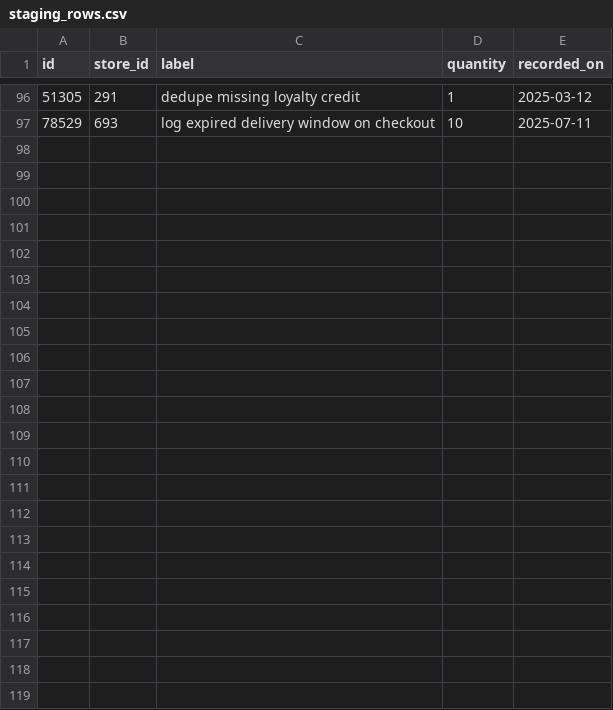
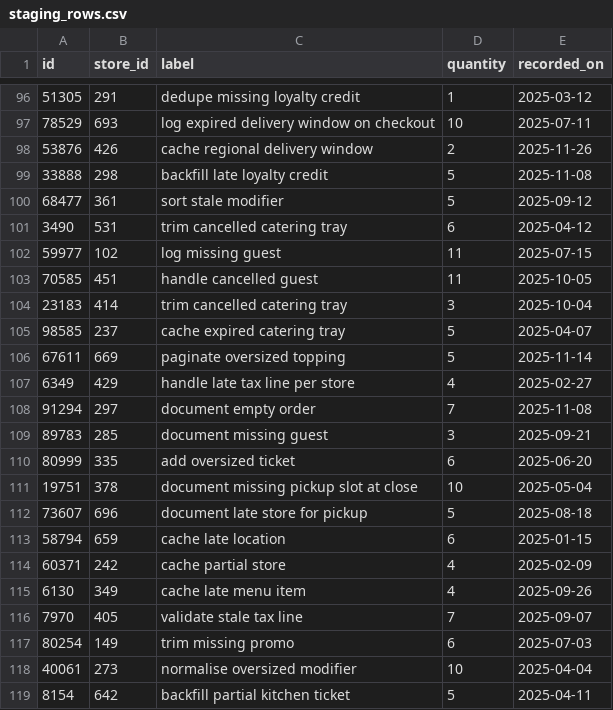
Before and after one commit to wwtdigital/copperpot-pricing-pipeline, a CSV file: seeds/generated/staging_rows.csv, drawn as a sheet; only a part is shown, gaps mark what is left out.

Commit message:
test(staging): handle empty menu item (CPB-4192)

```diff
--- a/seeds/generated/staging_rows.csv
+++ b/seeds/generated/staging_rows.csv
@@ -97 +97,23 @@ id,store_id,label,quantity,recorded_on
 78529,693,log expired delivery window on checkout,10,2025-07-11
+53876,426,cache regional delivery window,2,2025-11-26
+33888,298,backfill late loyalty credit,5,2025-11-08
+68477,361,sort stale modifier,5,2025-09-12
+3490,531,trim cancelled catering tray,6,2025-04-12
+59977,102,log missing guest,11,2025-07-15
+70585,451,handle cancelled guest,11,2025-10-05
+23183,414,trim cancelled catering tray,3,2025-10-04
+98585,237,cache expired catering tray,5,2025-04-07
+67611,669,paginate oversized topping,5,2025-11-14
+6349,429,handle late tax line per store,4,2025-02-27
+91294,297,document empty order,7,2025-11-08
+89783,285,document missing guest,3,2025-09-21
+80999,335,add oversized ticket,6,2025-06-20
+19751,378,document missing pickup slot at close,10,2025-05-04
+73607,696,document late store for pickup,5,2025-08-18
+58794,659,cache late location,6,2025-01-15
+60371,242,cache partial store,4,2025-02-09
+6130,349,cache late menu item,4,2025-09-26
+7970,405,validate stale tax line,7,2025-09-07
+80254,149,trim missing promo,6,2025-07-03
+40061,273,normalise oversized modifier,10,2025-04-04
+8154,642,backfill partial kitchen ticket,5,2025-04-11
```
Also changed, not shown: 1 other file.
